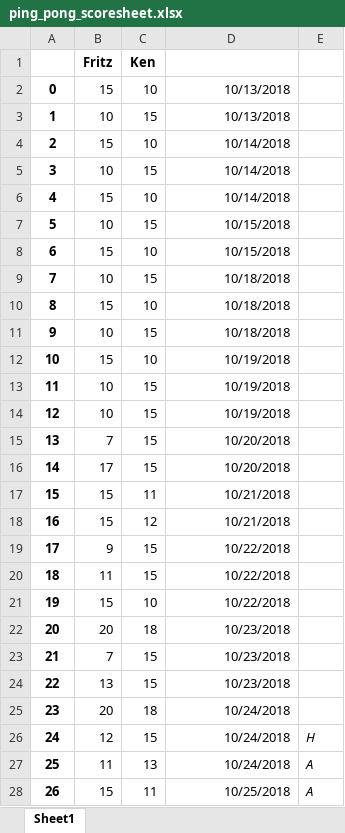
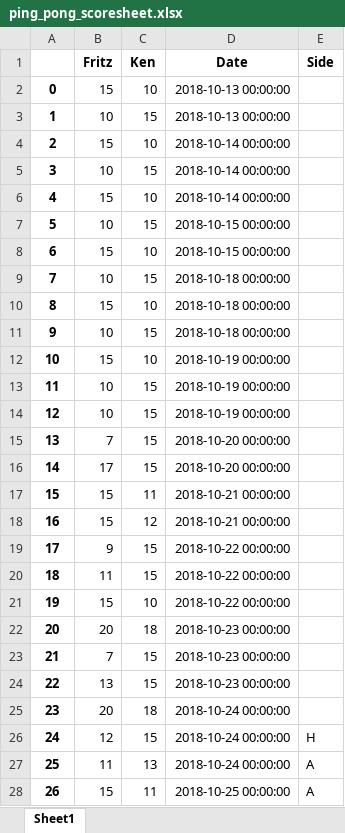
Before and after one commit to kt-0/ping_pong, an Excel workbook: assets/excel/ping_pong_scoresheet.xlsx, sheet Sheet1, drawn as a sheet; only a part is shown; values as stored, in another font and other column widths than the file's, no borders; the diff covers the shown part only; the diff names each change by its address in the sheet, - before the commit and + after, or states it on an @@ line.

```diff
--- a/assets/excel/ping_pong_scoresheet.xlsx (sheet Sheet1)
+++ b/assets/excel/ping_pong_scoresheet.xlsx (sheet Sheet1)
-D1: (empty)
+D1: Date
-E1: (empty)
+E1: Side
-D2:D3 (Date): 10/13/2018
+D2:D3 (Date): 2018-10-13 00:00:00
-D4:D6 (Date): 10/14/2018
+D4:D6 (Date): 2018-10-14 00:00:00
-D7:D8 (Date): 10/15/2018
+D7:D8 (Date): 2018-10-15 00:00:00
-D9:D11 (Date): 10/18/2018
+D9:D11 (Date): 2018-10-18 00:00:00
-D12:D14 (Date): 10/19/2018
+D12:D14 (Date): 2018-10-19 00:00:00
-D15:D16 (Date): 10/20/2018
+D15:D16 (Date): 2018-10-20 00:00:00
-D17:D18 (Date): 10/21/2018
+D17:D18 (Date): 2018-10-21 00:00:00
-D19:D21 (Date): 10/22/2018
+D19:D21 (Date): 2018-10-22 00:00:00
-D22:D24 (Date): 10/23/2018
+D22:D24 (Date): 2018-10-23 00:00:00
-D25:D27 (Date): 10/24/2018
+D25:D27 (Date): 2018-10-24 00:00:00
-E26:E28 italic: on
+E26:E28 italic: off
-D28 (Date): 10/25/2018
+D28 (Date): 2018-10-25 00:00:00
```
Also changed, not shown: 12 added rows, 1 removed row, 26 edited cells, cell formats and row numbers in column A elsewhere in this sheet, assets/excel/backups/ping_pong_scoresheet_v2 copy.xlsx, assets/excel/ping_pong_scoresheet_v2.xlsx, 7 other files.
